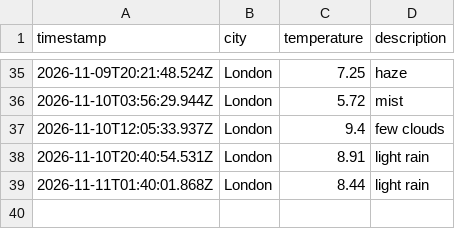
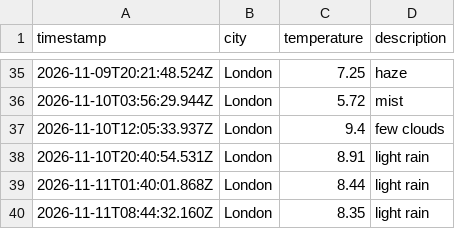
Before and after one commit to AnnaS120/weather_dataOps, a CSV file: data/weather_log.csv, drawn as a sheet; only a part is shown, gaps mark what is left out; the diff names each change by its address in the sheet, - before the commit and + after, or states it on an @@ line.

```diff
--- a/data/weather_log.csv
+++ b/data/weather_log.csv
+row 40: 2026-11-11T08:44:32.160Z | London | 8.35 | light rain
```
Also changed, not shown: 1 other file.
